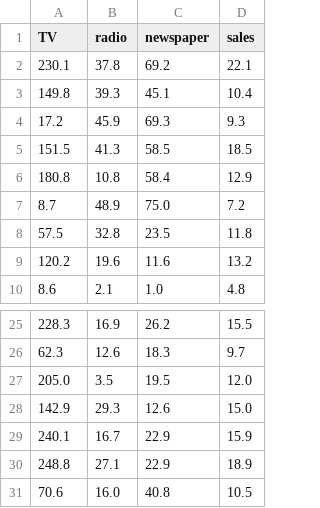
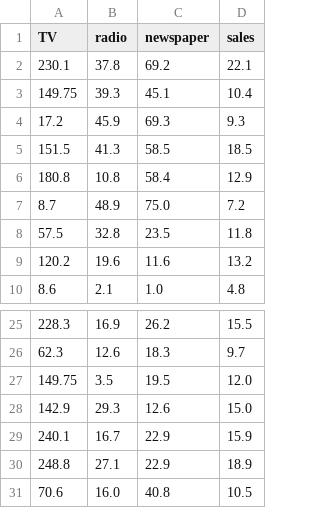
Before and after one commit to YA26/MissingValuesHandler, a CSV file: MissingValuesHandler/data/Advertising_no_nan.csv, drawn as a sheet; only a part is shown, gaps mark what is left out.

```diff
--- a/MissingValuesHandler/data/Advertising_no_nan.csv
+++ b/MissingValuesHandler/data/Advertising_no_nan.csv
@@ -2,3 +2,3 @@ TV,radio,newspaper,sales
 230.1,37.8,69.2,22.1
-149.8,39.3,45.1,10.4
+149.75,39.3,45.1,10.4
 17.2,45.9,69.3,9.3
@@ -26,3 +26,3 @@ TV,radio,newspaper,sales
 62.3,12.6,18.3,9.7
-205.0,3.5,19.5,12.0
+149.75,3.5,19.5,12.0
 142.9,29.3,12.6,15.0
```
Also changed, not shown: MissingValuesHandler/data/Loan_approval_no_nan.csv, MissingValuesHandler/data/scoring.csv, 4 other files.
